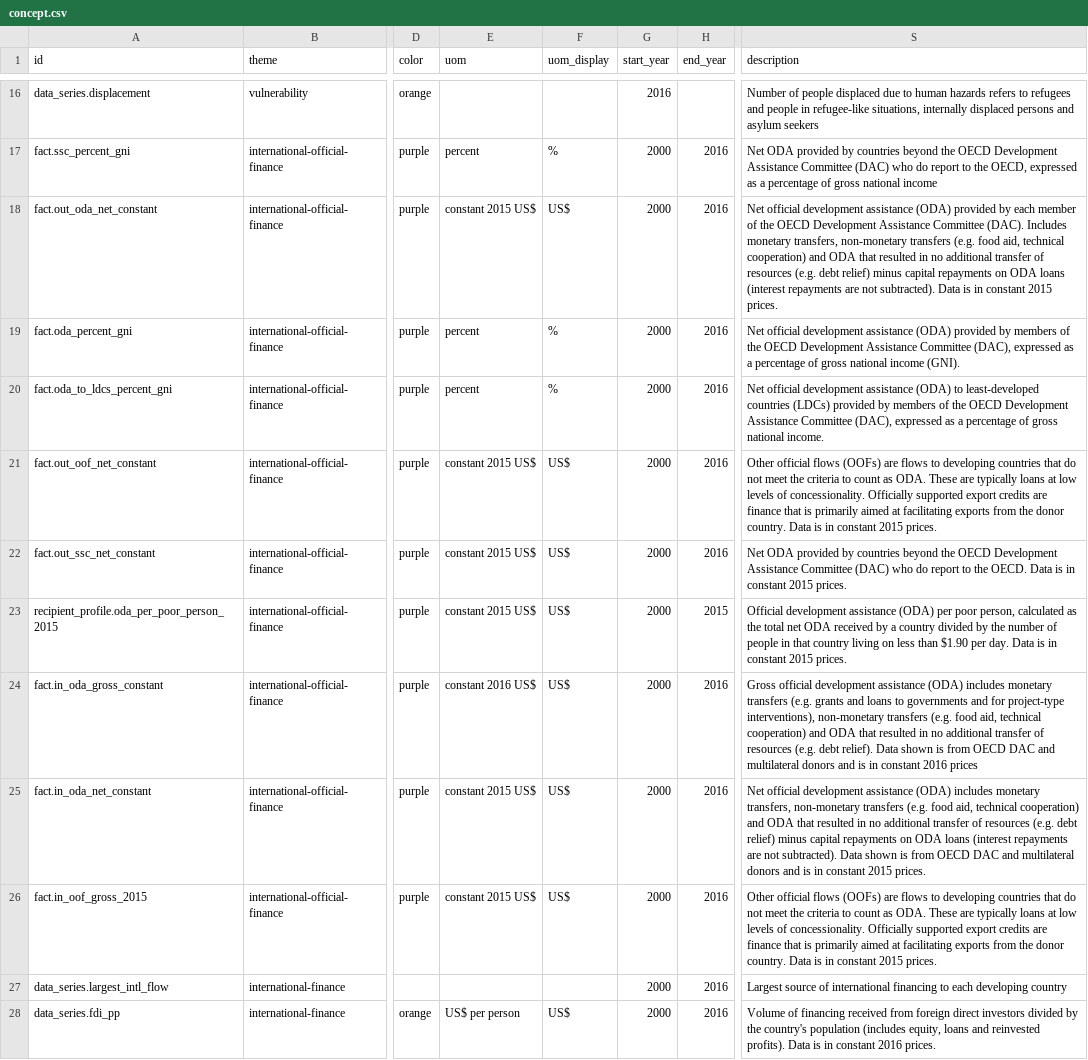
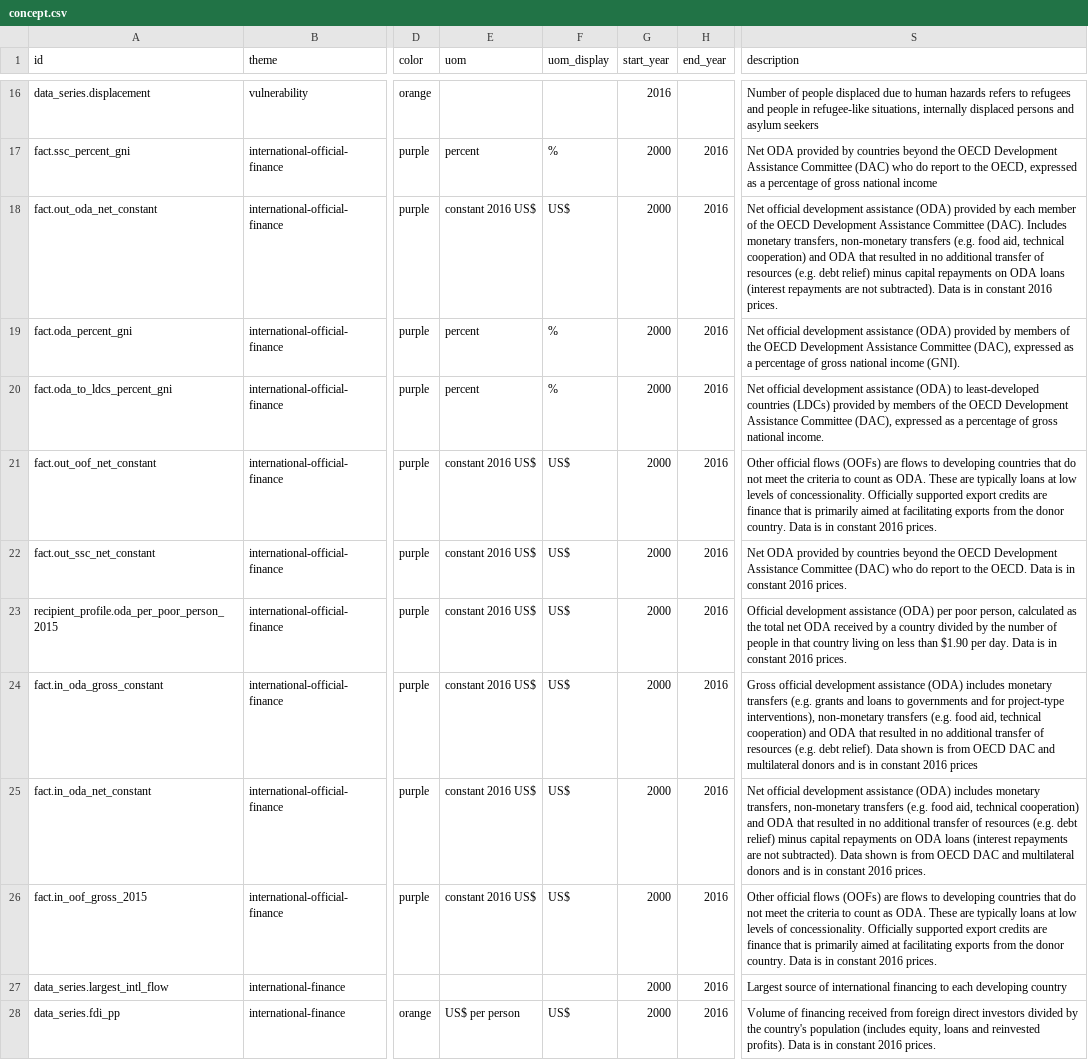
Before and after one commit to devinit/Datahub-cms, a CSV file: global-picture/concept.csv, drawn as a sheet; only a part is shown, gaps mark what is left out; the diff names each change by its address in the sheet, - before the commit and + after, or states it on an @@ line.

Commit message:
Metadata edits to international official finance

```diff
--- a/global-picture/concept.csv
+++ b/global-picture/concept.csv
-E18 (uom): constant 2015 US$
+E18 (uom): constant 2016 US$
-S18 (description): …in constant 2015 prices.
+S18 (description): …in constant 2016 prices.
-E21:E23 (uom): constant 2015 US$
+E21:E23 (uom): constant 2016 US$
-S21 (description): …in constant 2015 prices.
+S21 (description): …in constant 2016 prices.
-S22 (description): …in constant 2015 prices.
+S22 (description): …in constant 2016 prices.
-H23 (end_year): 2015
+H23 (end_year): 2016
-S23 (description): …in constant 2015 prices.
+S23 (description): …in constant 2016 prices.
-E25:E26 (uom): constant 2015 US$
+E25:E26 (uom): constant 2016 US$
-S25 (description): …in constant 2015 prices.
+S25 (description): …in constant 2016 prices.
-S26 (description): …in constant 2015 prices.
+S26 (description): …in constant 2016 prices.
```
